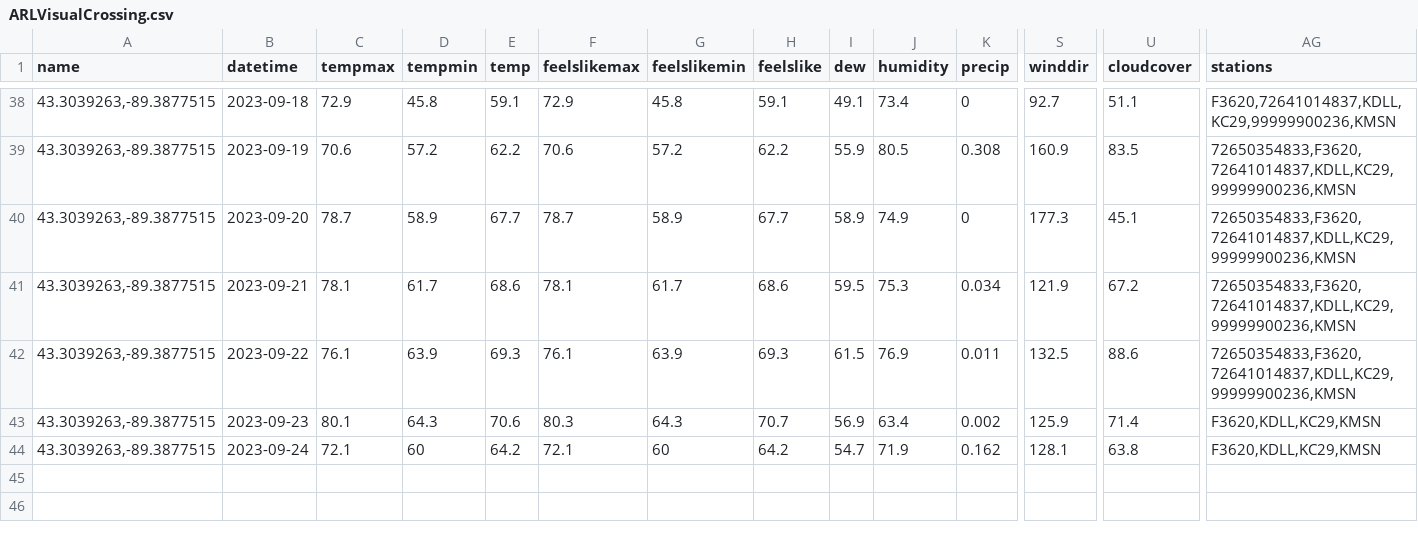
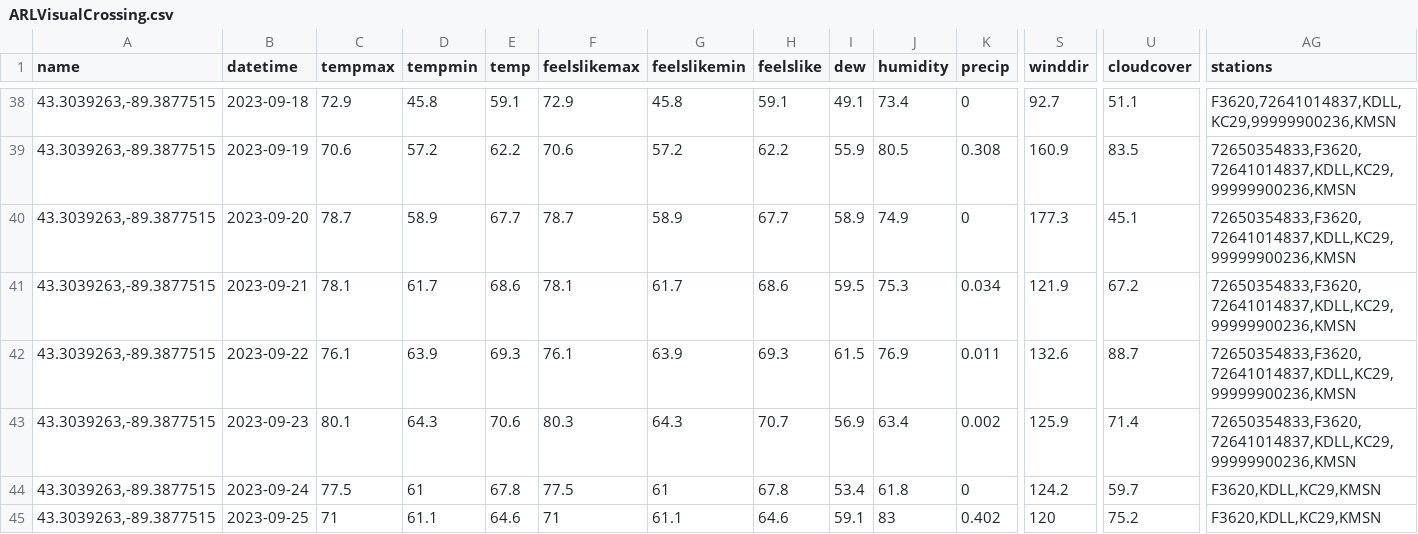
Before and after one commit to acperkins3/GDD-Plots-2023, a CSV file: ARLVisualCrossing.csv, drawn as a sheet; only a part is shown, gaps mark what is left out; rows hold the shown columns only; the diff covers the shown part only; the diff names each change by its address in the sheet, - before the commit and + after, or states it on an @@ line.

```diff
--- a/ARLVisualCrossing.csv
+++ b/ARLVisualCrossing.csv
-S42 (winddir): 132.5
+S42 (winddir): 132.6
-U42 (cloudcover): 88.6
+U42 (cloudcover): 88.7
-AG43 (stations): F3620,KDLL,KC29,KMSN
+AG43 (stations): 72650354833,F3620,72641014837,KDLL,KC29,99999900236,KMSN
-C44 (tempmax): 72.1
+C44 (tempmax): 77.5
-D44 (tempmin): 60
+D44 (tempmin): 61
-E44 (temp): 64.2
+E44 (temp): 67.8
-F44 (feelslikemax): 72.1
+F44 (feelslikemax): 77.5
-G44 (feelslikemin): 60
+G44 (feelslikemin): 61
-H44 (feelslike): 64.2
+H44 (feelslike): 67.8
-I44 (dew): 54.7
+I44 (dew): 53.4
-J44 (humidity): 71.9
+J44 (humidity): 61.8
-K44 (precip): 0.162
+K44 (precip): 0
-S44 (winddir): 128.1
+S44 (winddir): 124.2
-U44 (cloudcover): 63.8
+U44 (cloudcover): 59.7
+row 45: 43.3039263,-89.3877515 | 2023-09-25 | 71 | 61.1 | 64.6 | 71 | 61.1 | 64.6 | 59.1 | 83 | 0.402 | 120 | 75.2 | F3620,KDLL,KC29,KMSN
```
Also changed, not shown: 10 edited cells elsewhere in this file, Arlington_existing.csv, CHMW3.csv, 12 other files.
